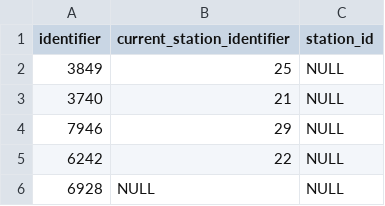
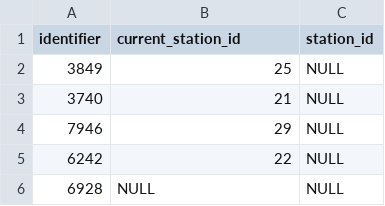
Before and after one commit to zepup/valetbike, a CSV file: db/bike-data.csv, drawn as a sheet; only a part is shown.

Commit message:
bike database fixed!

```diff
--- a/db/bike-data.csv
+++ b/db/bike-data.csv
@@ -1,2 +1,2 @@
-identifier,current_station_identifier,station_id
+identifier,current_station_id,station_id
 3849,25,NULL
```
Also changed, not shown: 4 other files.
